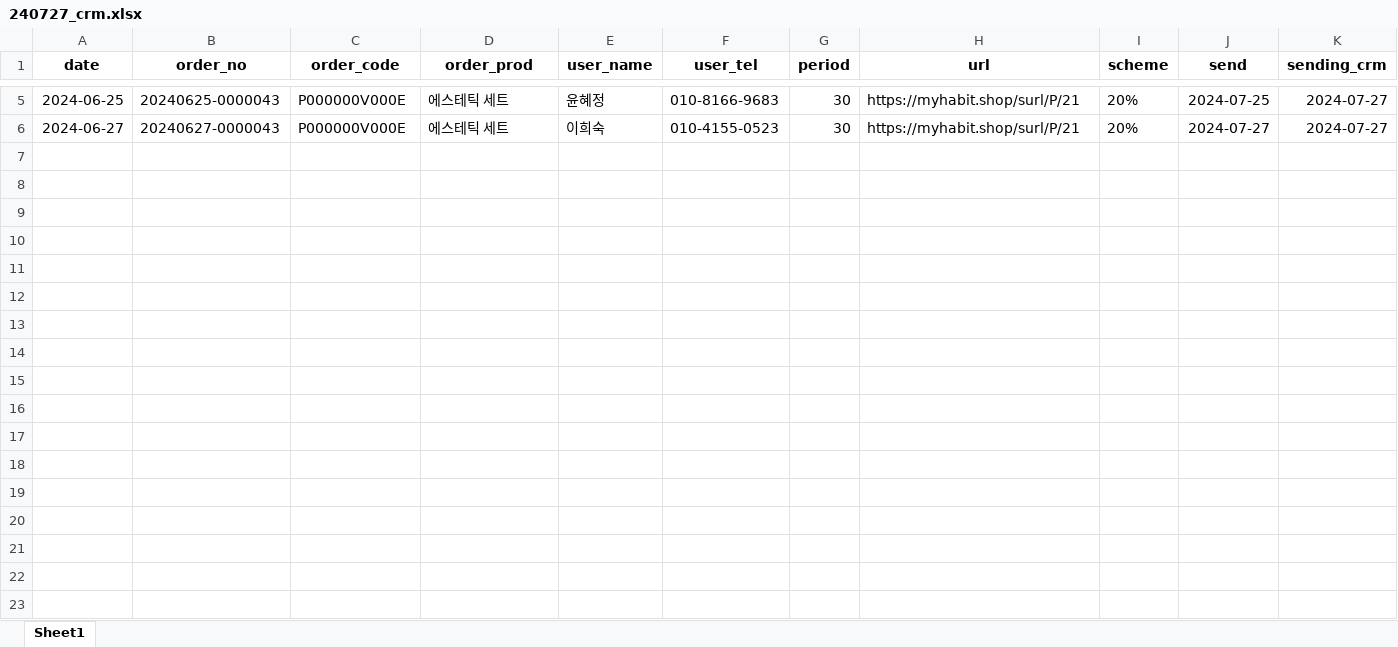
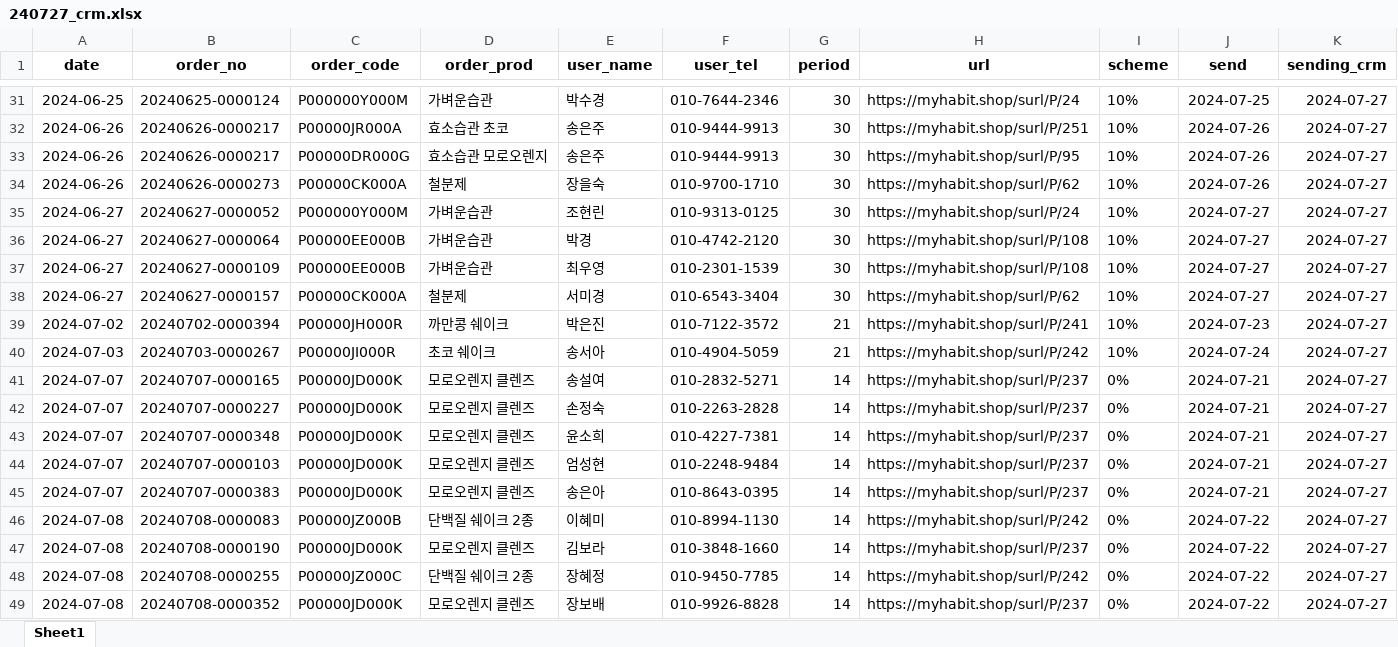
Before and after one commit to wandonam/automation, an Excel workbook: crm_notification/data/240727_crm.xlsx, sheet Sheet1, drawn as a sheet; only a part is shown, gaps mark what is left out; values as stored, in another font and other column widths than the file's, no borders; addresses are those after the commit; the diff covers the shown part only; the diff names each change by its address in the sheet, - before the commit and + after, or states it on an @@ line.

```diff
--- a/crm_notification/data/240727_crm.xlsx (sheet Sheet1)
+++ b/crm_notification/data/240727_crm.xlsx (sheet Sheet1)
-B31 (order_no): 20240625-0000043
+B31 (order_no): 20240625-0000124
-C31 (order_code): P000000V000E
+C31 (order_code): P000000Y000M
-D31 (order_prod): 에스테틱 세트
+D31 (order_prod): 가벼운습관
-E31 (user_name): 윤혜정
+E31 (user_name): 박수경
-F31 (user_tel): 010-8166-9683
+F31 (user_tel): 010-7644-2346
-H31 (url): https://myhabit.shop/surl/P/21
+H31 (url): https://myhabit.shop/surl/P/24
-I31 (scheme): 20%
+I31 (scheme): 10%
+row 32: 2024-06-26 | 20240626-0000217 | P00000JR000A | 효소습관 초코 | 송은주 | 010-9444-9913 | 30 | https://myhabit.shop/surl/P/251 | 10% | 2024-07-26 | 2024-07-27
+row 33: 2024-06-26 | 20240626-0000217 | P00000DR000G | 효소습관 모로오렌지 | 송은주 | 010-9444-9913 | 30 | https://myhabit.shop/surl/P/95 | 10% | 2024-07-26 | 2024-07-27
+row 34: 2024-06-26 | 20240626-0000273 | P00000CK000A | 철분제 | 장을숙 | 010-9700-1710 | 30 | https://myhabit.shop/surl/P/62 | 10% | 2024-07-26 | 2024-07-27
-B35 (order_no): 20240627-0000043
+B35 (order_no): 20240627-0000052
-C35 (order_code): P000000V000E
+C35 (order_code): P000000Y000M
-D35 (order_prod): 에스테틱 세트
+D35 (order_prod): 가벼운습관
-E35 (user_name): 이희숙
+E35 (user_name): 조현린
-F35 (user_tel): 010-4155-0523
+F35 (user_tel): 010-9313-0125
-H35 (url): https://myhabit.shop/surl/P/21
+H35 (url): https://myhabit.shop/surl/P/24
-I35 (scheme): 20%
+I35 (scheme): 10%
+row 36: 2024-06-27 | 20240627-0000064 | P00000EE000B | 가벼운습관 | 박경 | 010-4742-2120 | 30 | https://myhabit.shop/surl/P/108 | 10% | 2024-07-27 | 2024-07-27
+row 37: 2024-06-27 | 20240627-0000109 | P00000EE000B | 가벼운습관 | 최우영 | 010-2301-1539 | 30 | https://myhabit.shop/surl/P/108 | 10% | 2024-07-27 | 2024-07-27
+row 38: 2024-06-27 | 20240627-0000157 | P00000CK000A | 철분제 | 서미경 | 010-6543-3404 | 30 | https://myhabit.shop/surl/P/62 | 10% | 2024-07-27 | 2024-07-27
+row 39: 2024-07-02 | 20240702-0000394 | P00000JH000R | 까만콩 쉐이크 | 박은진 | 010-7122-3572 | 21 | https://myhabit.shop/surl/P/241 | 10% | 2024-07-23 | 2024-07-27
+row 40: 2024-07-03 | 20240703-0000267 | P00000JI000R | 초코 쉐이크 | 송서아 | 010-4904-5059 | 21 | https://myhabit.shop/surl/P/242 | 10% | 2024-07-24 | 2024-07-27
+row 41: 2024-07-07 | 20240707-0000165 | P00000JD000K | 모로오렌지 클렌즈 | 송설여 | 010-2832-5271 | 14 | https://myhabit.shop/surl/P/237 | 0% | 2024-07-21 | 2024-07-27
+row 42: 2024-07-07 | 20240707-0000227 | P00000JD000K | 모로오렌지 클렌즈 | 손정숙 | 010-2263-2828 | 14 | https://myhabit.shop/surl/P/237 | 0% | 2024-07-21 | 2024-07-27
+row 43: 2024-07-07 | 20240707-0000348 | P00000JD000K | 모로오렌지 클렌즈 | 윤소희 | 010-4227-7381 | 14 | https://myhabit.shop/surl/P/237 | 0% | 2024-07-21 | 2024-07-27
+row 44: 2024-07-07 | 20240707-0000103 | P00000JD000K | 모로오렌지 클렌즈 | 엄성현 | 010-2248-9484 | 14 | https://myhabit.shop/surl/P/237 | 0% | 2024-07-21 | 2024-07-27
+row 45: 2024-07-07 | 20240707-0000383 | P00000JD000K | 모로오렌지 클렌즈 | 송은아 | 010-8643-0395 | 14 | https://myhabit.shop/surl/P/237 | 0% | 2024-07-21 | 2024-07-27
+row 46: 2024-07-08 | 20240708-0000083 | P00000JZ000B | 단백질 쉐이크 2종 | 이혜미 | 010-8994-1130 | 14 | https://myhabit.shop/surl/P/242 | 0% | 2024-07-22 | 2024-07-27
+row 47: 2024-07-08 | 20240708-0000190 | P00000JD000K | 모로오렌지 클렌즈 | 김보라 | 010-3848-1660 | 14 | https://myhabit.shop/surl/P/237 | 0% | 2024-07-22 | 2024-07-27
+row 48: 2024-07-08 | 20240708-0000255 | P00000JZ000C | 단백질 쉐이크 2종 | 장혜정 | 010-9450-7785 | 14 | https://myhabit.shop/surl/P/242 | 0% | 2024-07-22 | 2024-07-27
+row 49: 2024-07-08 | 20240708-0000352 | P00000JD000K | 모로오렌지 클렌즈 | 장보배 | 010-9926-8828 | 14 | https://myhabit.shop/surl/P/237 | 0% | 2024-07-22 | 2024-07-27
```
Also changed, not shown: 52 added rows and 19 edited cells elsewhere in this sheet, 18 other files.
